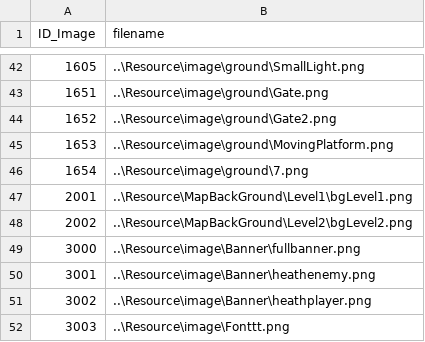
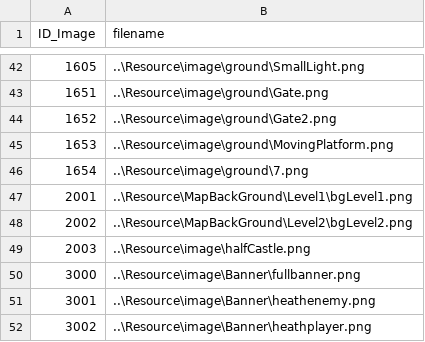
Before and after one commit to doanhtdpl/game-cashtle-vania, a CSV file: GameCashtleVania/Resource/file/Image.csv, drawn as a sheet; only a part is shown, gaps mark what is left out; the shorter side is filled out with more unchanged rows; the diff names each change by its address in the sheet, - before the commit and + after, or states it on an @@ line.

```diff
--- a/GameCashtleVania/Resource/file/Image.csv
+++ b/GameCashtleVania/Resource/file/Image.csv
+row 49: 2003 | ..\Resource\image\halfCastle.png
```
Also changed, not shown: 9 other files.
